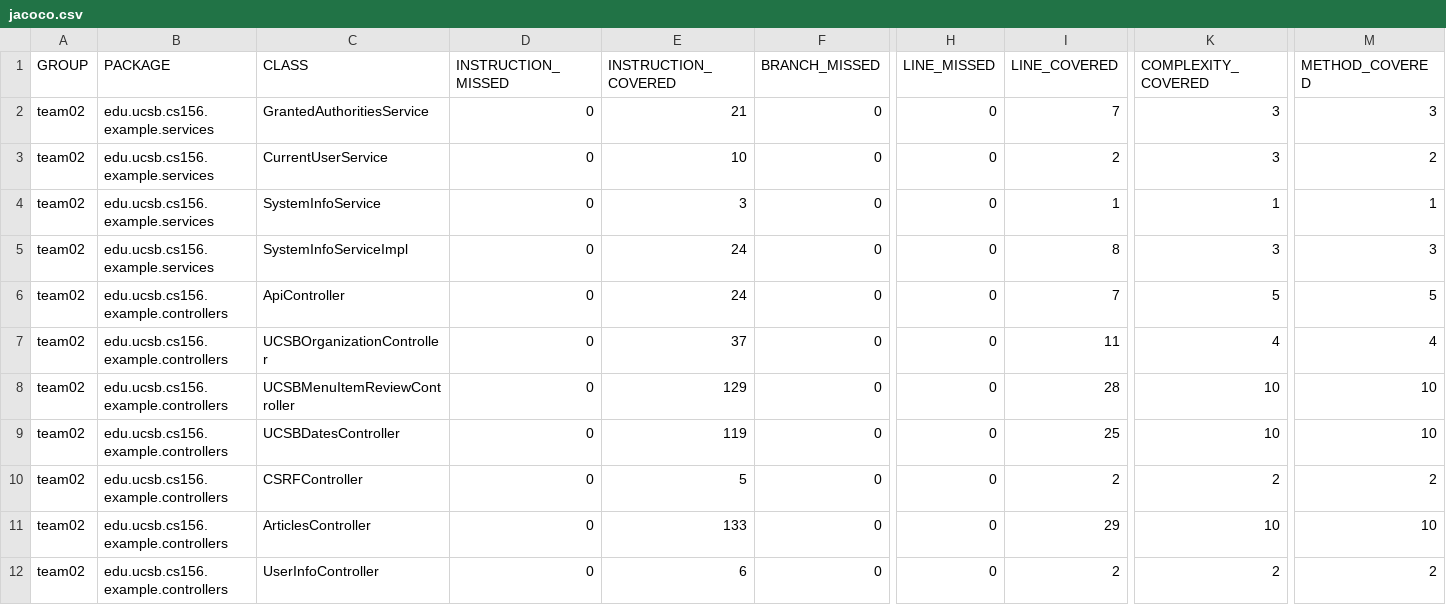
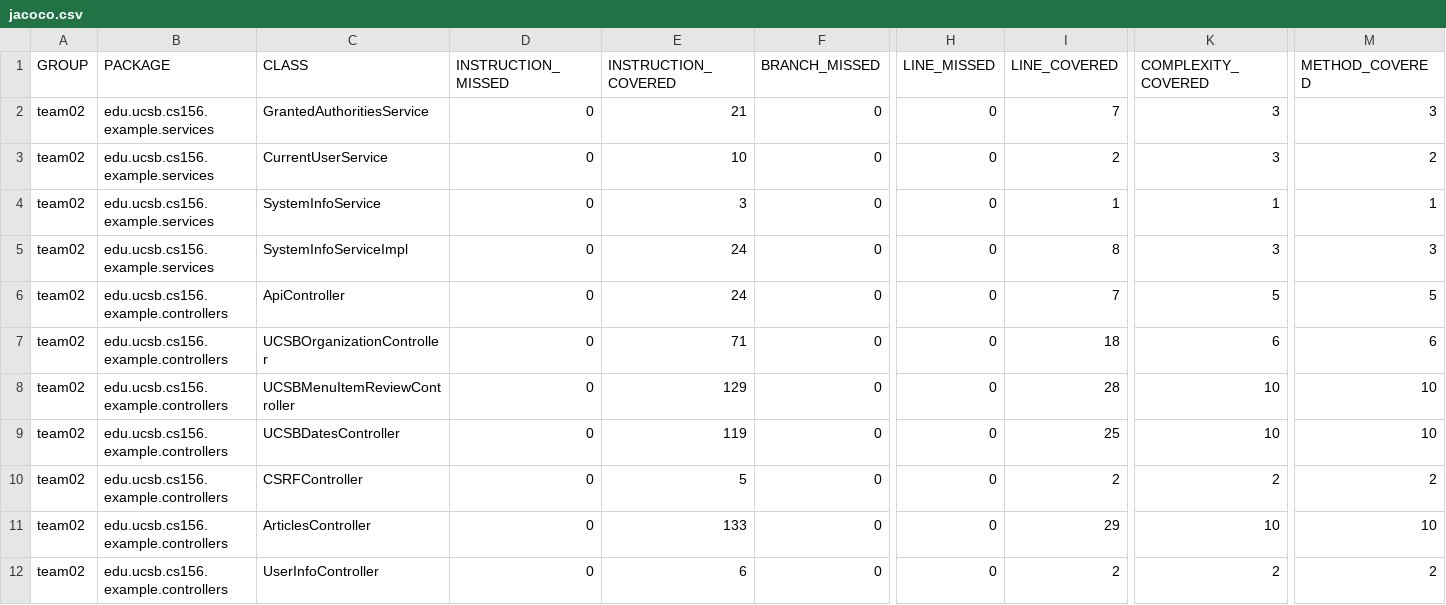
Before and after one commit to ucsb-cs156-f23/team02-f23-7pm-1, a CSV file: jacoco/jacoco.csv, drawn as a sheet; only a part is shown, gaps mark what is left out; the diff names each change by its address in the sheet, - before the commit and + after, or states it on an @@ line.

```diff
--- a/jacoco/jacoco.csv
+++ b/jacoco/jacoco.csv
-E7 (INSTRUCTION_COVERED): 37
+E7 (INSTRUCTION_COVERED): 71
-I7 (LINE_COVERED): 11
+I7 (LINE_COVERED): 18
-K7 (COMPLEXITY_COVERED): 4
+K7 (COMPLEXITY_COVERED): 6
-M7 (METHOD_COVERED): 4
+M7 (METHOD_COVERED): 6
```
Also changed, not shown: 7 other files.
